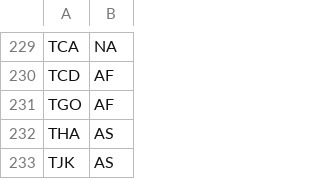
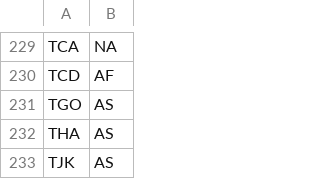
Before and after one commit to indavishaurya/SQL-Data-project-brain-tree-, a CSV file: Data Source/continent_map.csv, drawn as a sheet; only a part is shown, gaps mark what is left out.

Commit message:
Update continent_map.csv

```diff
--- a/Data Source/continent_map.csv
+++ b/Data Source/continent_map.csv
@@ -230,3 +230,3 @@ TCA,NA
 TCD,AF
-TGO,AF
+TGO,AS
 THA,AS
```
